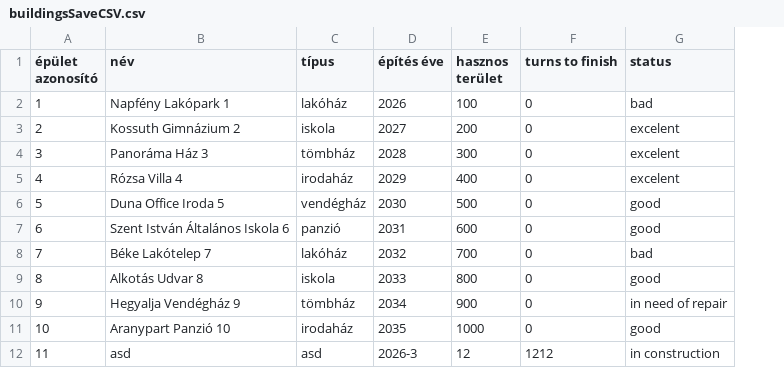
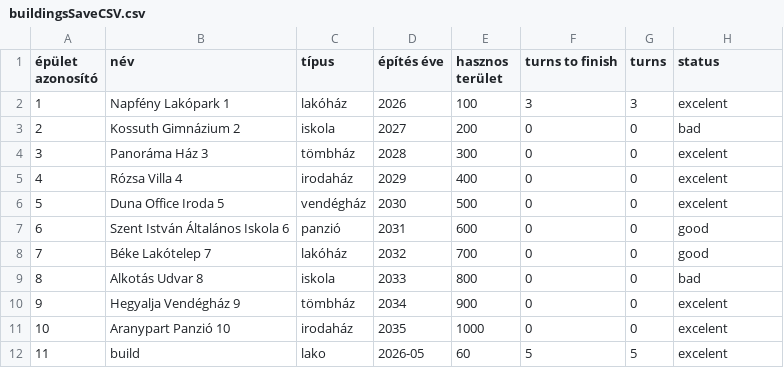
Before and after one commit to PITRv1/PleaseHold, a CSV file: Assets/InputCSVFiles/StartCSVFiles/buildingsSaveCSV.csv, drawn as a sheet; addresses are those after the commit; the diff names each change by its address in the sheet, - before the commit and + after, or states it on an @@ line.

```diff
--- a/Assets/InputCSVFiles/StartCSVFiles/buildingsSaveCSV.csv
+++ b/Assets/InputCSVFiles/StartCSVFiles/buildingsSaveCSV.csv
+column G (turns), rows 2-12: 3 | 0 | 0 | 0 | 0 | 0 | 0 | 0 | 0 | 0 | 5
-F2 (turns to finish): 0
+F2 (turns to finish): 3
-H2 (status): bad
+H2 (status): excelent
-H3 (status): excelent
+H3 (status): bad
-H6 (status): good
+H6 (status): excelent
-H8 (status): bad
+H8 (status): good
-H9 (status): good
+H9 (status): bad
-H10 (status): in need of repair
+H10 (status): excelent
-H11 (status): good
+H11 (status): excelent
-B12 (név): asd
+B12 (név): build
-C12 (típus): asd
+C12 (típus): lako
-D12 (építés éve): 2026-3
+D12 (építés éve): 2026-05
-E12 (hasznos terület): 12
+E12 (hasznos terület): 60
-F12 (turns to finish): 1212
+F12 (turns to finish): 5
-H12 (status): in construction
+H12 (status): excelent
```
Also changed, not shown: Assets/InputCSVFiles/SaveCSVFiles/servicesCSV.csv, Assets/InputCSVFiles/StartCSVFiles/residentsSaveCSV.csv, 17 other files.
